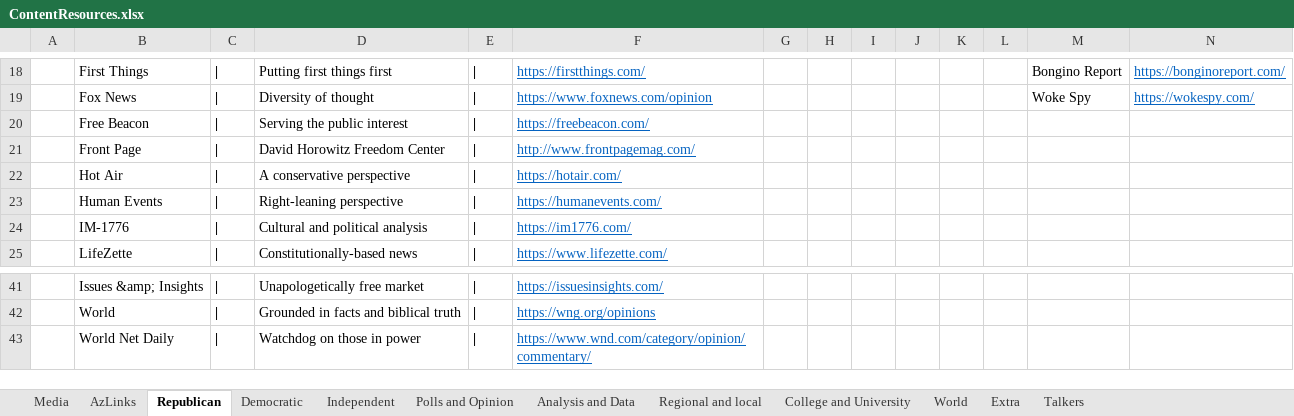
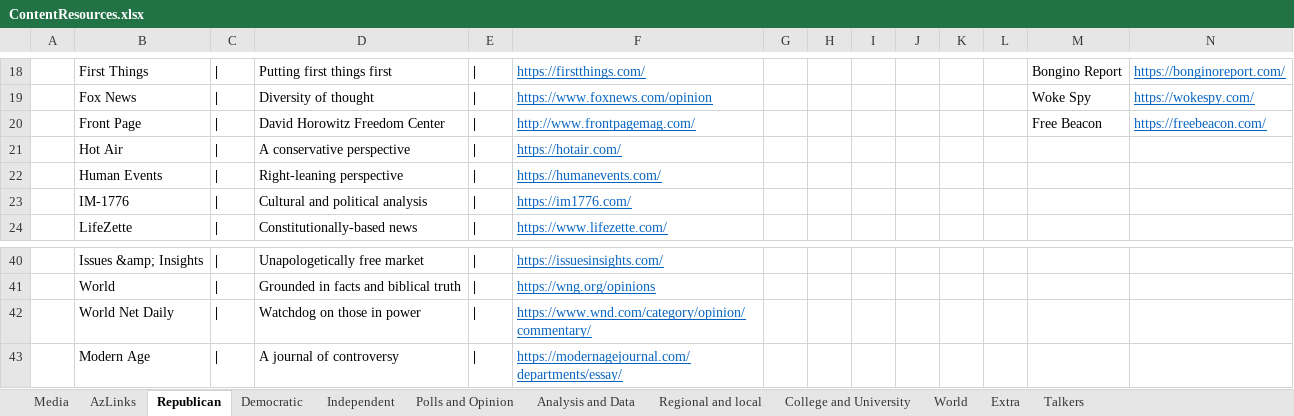
Before and after one commit to brianmcgrathnet/serialpolitics, an Excel workbook: content/ContentResources.xlsx, sheet Republican, drawn as a sheet; only a part is shown, gaps mark what is left out; values as stored, in another font and other column widths than the file's, no borders; removed rows and columns are numbered as before the commit, all else as after; the diff names each change by its address in the sheet, - before the commit and + after, or states it on an @@ line.

Commit message:
content updates

```diff
--- a/content/ContentResources.xlsx (sheet Republican)
+++ b/content/ContentResources.xlsx (sheet Republican)
-row 20:  | Free Beacon | | | Serving the public interest | | | https://freebeacon.com/
-M20: (empty)
+M20: Free Beacon
-N20: (empty)
+N20: https://freebeacon.com/
+row 43:  | Modern Age | | | A journal of controversy | | | https://modernagejournal.com/departments/essay/
```
Also changed, not shown: sheet Independent, 3 other files.
